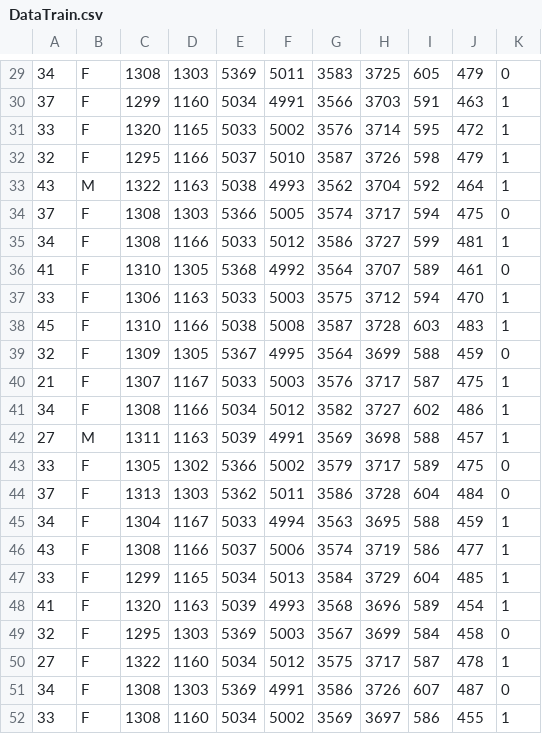
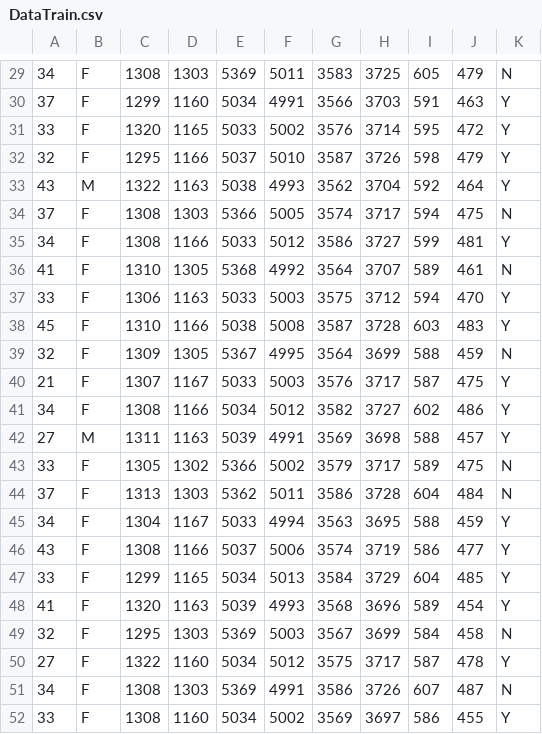
Before and after one commit to riya-deokar/tricho, a CSV file: DataTrain.csv, drawn as a sheet; only a part is shown, gaps mark what is left out; the diff covers the shown part only.

```diff
--- a/DataTrain.csv
+++ b/DataTrain.csv
@@ -29,24 +29,24 @@
-34,F,1308,1303,5369,5011,3583,3725,605,479,0
-37,F,1299,1160,5034,4991,3566,3703,591,463,1
-33,F,1320,1165,5033,5002,3576,3714,595,472,1
-32,F,1295,1166,5037,5010,3587,3726,598,479,1
-43,M,1322,1163,5038,4993,3562,3704,592,464,1
-37,F,1308,1303,5366,5005,3574,3717,594,475,0
-34,F,1308,1166,5033,5012,3586,3727,599,481,1
-41,F,1310,1305,5368,4992,3564,3707,589,461,0
-33,F,1306,1163,5033,5003,3575,3712,594,470,1
-45,F,1310,1166,5038,5008,3587,3728,603,483,1
-32,F,1309,1305,5367,4995,3564,3699,588,459,0
-21,F,1307,1167,5033,5003,3576,3717,587,475,1
-34,F,1308,1166,5034,5012,3582,3727,602,486,1
-27,M,1311,1163,5039,4991,3569,3698,588,457,1
-33,F,1305,1302,5366,5002,3579,3717,589,475,0
-37,F,1313,1303,5362,5011,3586,3728,604,484,0
-34,F,1304,1167,5033,4994,3563,3695,588,459,1
-43,F,1308,1166,5037,5006,3574,3719,586,477,1
-33,F,1299,1165,5034,5013,3584,3729,604,485,1
-41,F,1320,1163,5039,4993,3568,3696,589,454,1
-32,F,1295,1303,5369,5003,3567,3699,584,458,0
-27,F,1322,1160,5034,5012,3575,3717,587,478,1
-34,F,1308,1303,5369,4991,3586,3726,607,487,0
-33,F,1308,1160,5034,5002,3569,3697,586,455,1
+34,F,1308,1303,5369,5011,3583,3725,605,479,N
+37,F,1299,1160,5034,4991,3566,3703,591,463,Y
+33,F,1320,1165,5033,5002,3576,3714,595,472,Y
+32,F,1295,1166,5037,5010,3587,3726,598,479,Y
+43,M,1322,1163,5038,4993,3562,3704,592,464,Y
+37,F,1308,1303,5366,5005,3574,3717,594,475,N
+34,F,1308,1166,5033,5012,3586,3727,599,481,Y
+41,F,1310,1305,5368,4992,3564,3707,589,461,N
+33,F,1306,1163,5033,5003,3575,3712,594,470,Y
+45,F,1310,1166,5038,5008,3587,3728,603,483,Y
+32,F,1309,1305,5367,4995,3564,3699,588,459,N
+21,F,1307,1167,5033,5003,3576,3717,587,475,Y
+34,F,1308,1166,5034,5012,3582,3727,602,486,Y
+27,M,1311,1163,5039,4991,3569,3698,588,457,Y
+33,F,1305,1302,5366,5002,3579,3717,589,475,N
+37,F,1313,1303,5362,5011,3586,3728,604,484,N
+34,F,1304,1167,5033,4994,3563,3695,588,459,Y
+43,F,1308,1166,5037,5006,3574,3719,586,477,Y
+33,F,1299,1165,5034,5013,3584,3729,604,485,Y
+41,F,1320,1163,5039,4993,3568,3696,589,454,Y
+32,F,1295,1303,5369,5003,3567,3699,584,458,N
+27,F,1322,1160,5034,5012,3575,3717,587,478,Y
+34,F,1308,1303,5369,4991,3586,3726,607,487,N
+33,F,1308,1160,5034,5002,3569,3697,586,455,Y
```
Also changed, not shown: 28 edited cells elsewhere in this file.
